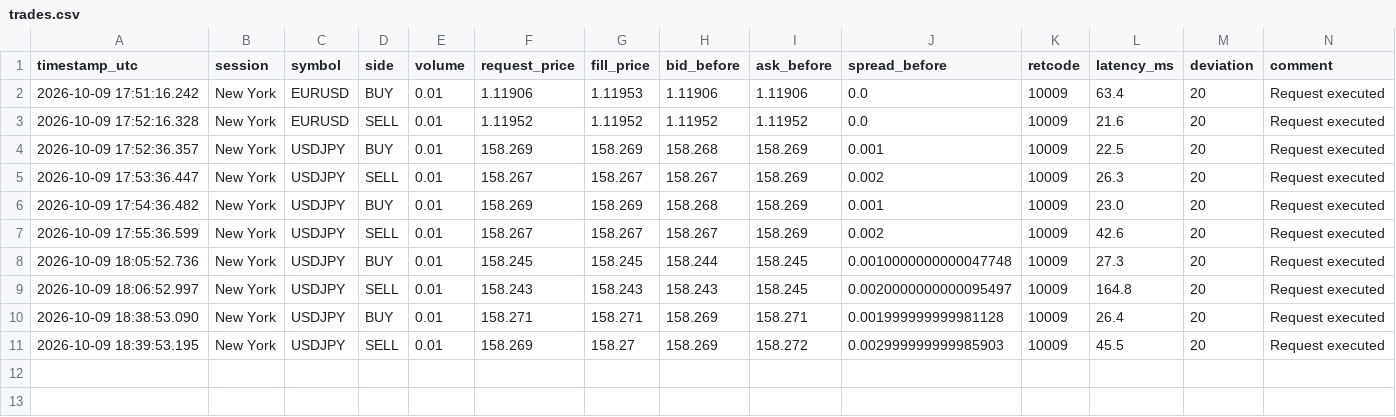
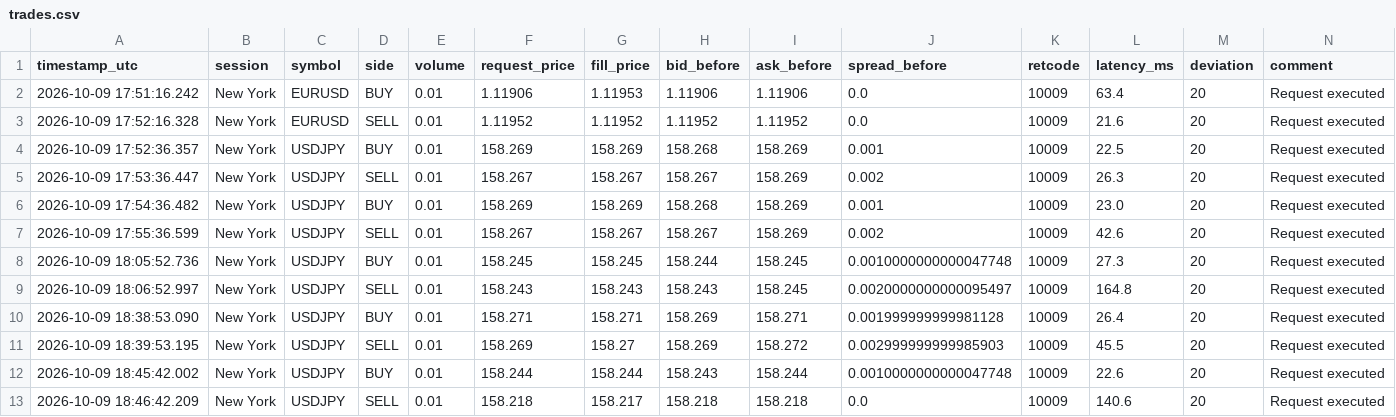
Before and after one commit to ryz-ryx/paper-mm, a CSV file: slow_strategies/mt5_exec_test/trades.csv, drawn as a sheet; the diff names each change by its address in the sheet, - before the commit and + after, or states it on an @@ line.

```diff
--- a/slow_strategies/mt5_exec_test/trades.csv
+++ b/slow_strategies/mt5_exec_test/trades.csv
+row 12: 2026-10-09 18:45:42.002 | New York | USDJPY | BUY | 0.01 | 158.244 | 158.244 | 158.243 | 158.244 | 0.0010000000000047748 | 10009 | 22.6 | 20 | Request executed
+row 13: 2026-10-09 18:46:42.209 | New York | USDJPY | SELL | 0.01 | 158.218 | 158.217 | 158.218 | 158.218 | 0.0 | 10009 | 140.6 | 20 | Request executed
```
Also changed, not shown: slow_strategies/mt5_exec_test/roundtrips.csv, 2 other files.
